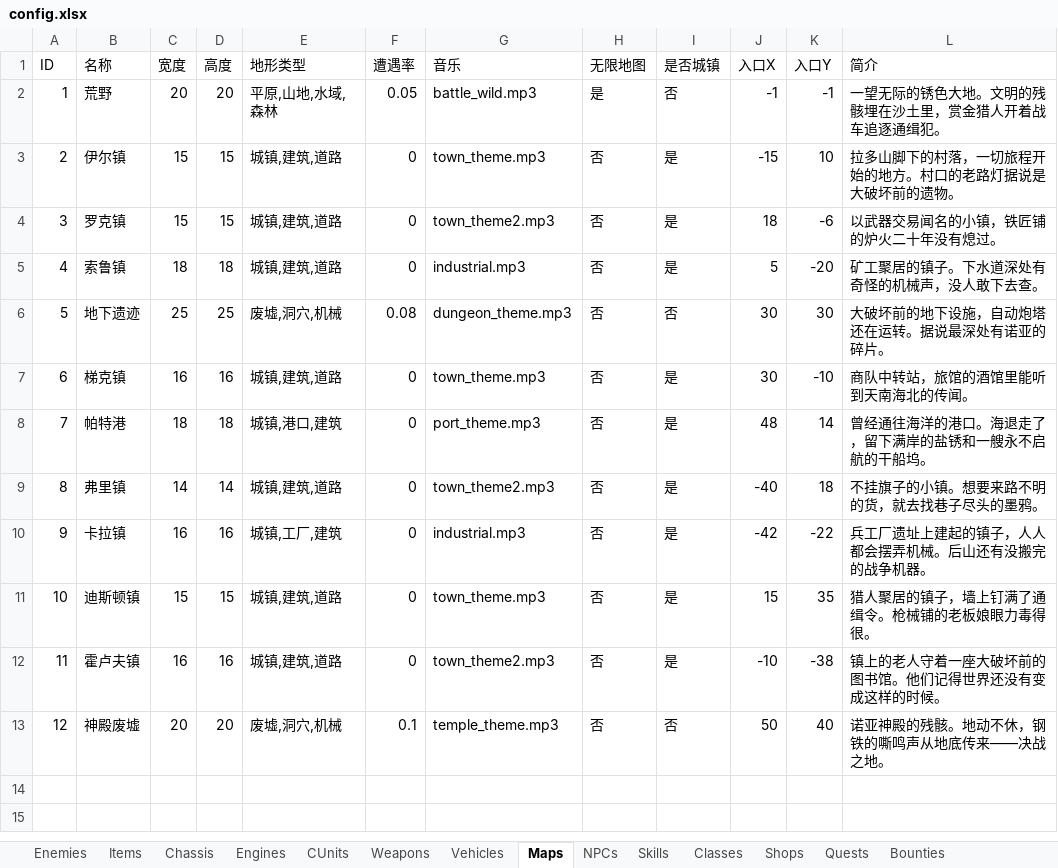
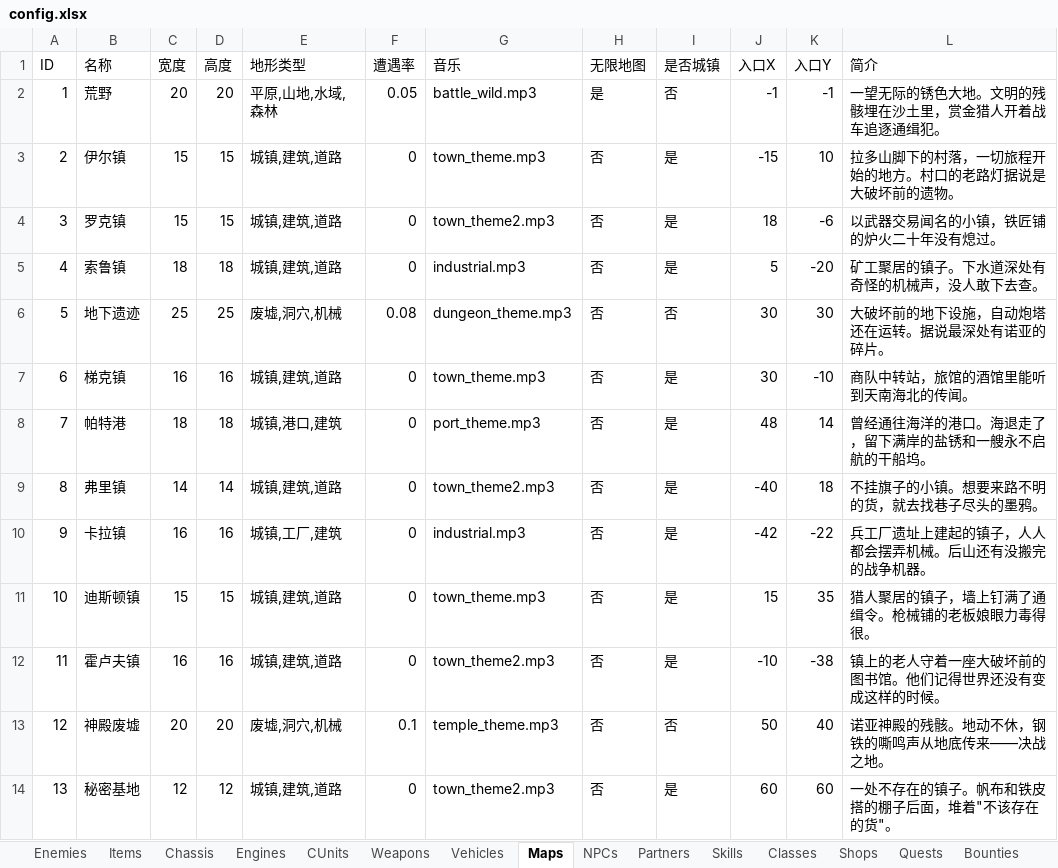
Before and after one commit to siwpan95/game-prototypes, an Excel workbook: config.xlsx, sheet Maps, drawn as a sheet; values as stored, in another font and other column widths than the file's, no borders; the diff names each change by its address in the sheet, - before the commit and + after, or states it on an @@ line.

```diff
--- a/config.xlsx (sheet Maps)
+++ b/config.xlsx (sheet Maps)
+sheet tab: Partners
+row 14: 13 | 秘密基地 | 12 | 12 | 城镇,建筑,道路 | 0 | town_theme2.mp3 | 否 | 是 | 60 | 60 | 一处不存在的镇子。帆布和铁皮搭的棚子后面，堆着"不该存在的货"。
```
Also changed, not shown: sheet Items, sheet NPCs, sheet Shops, 19 other files.
